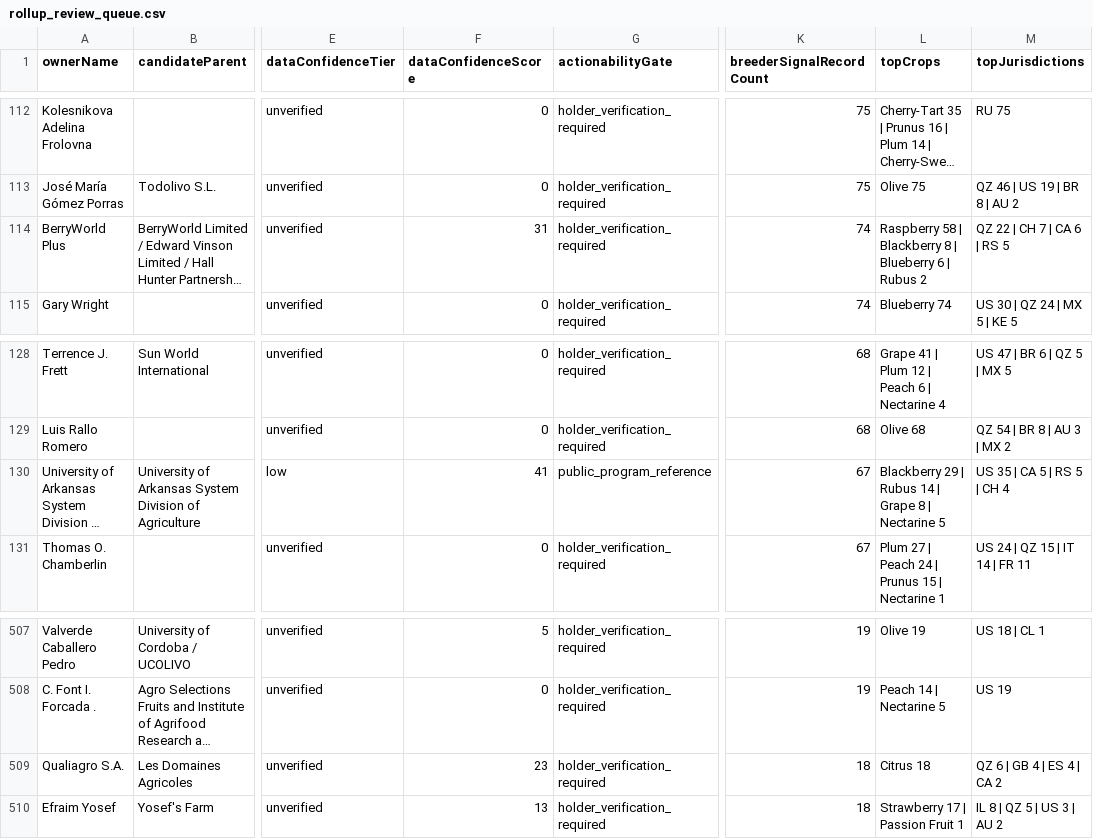
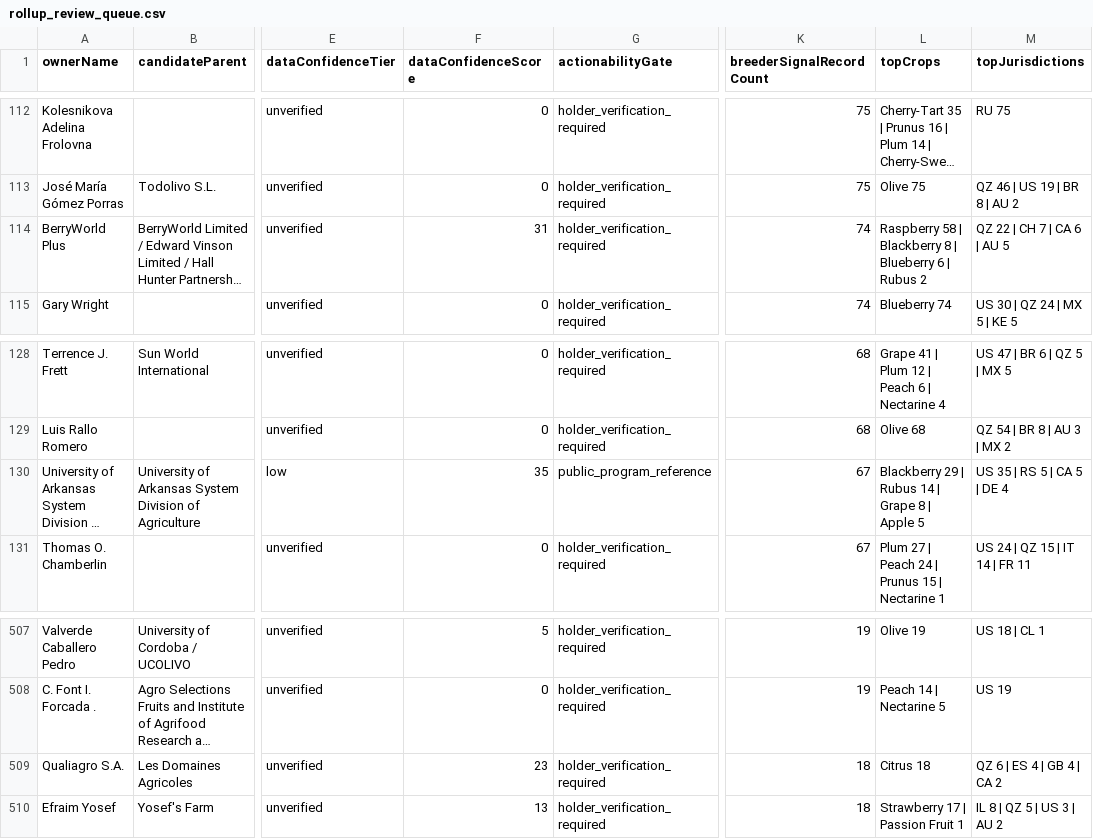
Before and after one commit to henryatkeson/Plant-Patent-Dashboard, a CSV file: data/rollup_review_queue.csv, drawn as a sheet; only a part is shown, gaps mark what is left out; long unchanged cells end in …; the diff names each change by its address in the sheet, - before the commit and + after, or states it on an @@ line.

```diff
--- a/data/rollup_review_queue.csv
+++ b/data/rollup_review_queue.csv
-M114 (topJurisdictions): QZ 22 | CH 7 | CA 6 | RS 5
+M114 (topJurisdictions): QZ 22 | CH 7 | CA 6 | AU 5
-F130 (dataConfidenceScore): 41
+F130 (dataConfidenceScore): 35
-L130 (topCrops): …8 | Nectarine 5
+L130 (topCrops): …8 | Apple 5
-M130 (topJurisdictions): US 35 | CA 5 | RS 5 | CH 4
+M130 (topJurisdictions): US 35 | RS 5 | CA 5 | DE 4
-M509 (topJurisdictions): QZ 6 | GB 4 | ES 4 | CA 2
+M509 (topJurisdictions): QZ 6 | ES 4 | GB 4 | CA 2
```
Also changed, not shown: data/profile_evidence_probe.csv, 13 other files.
